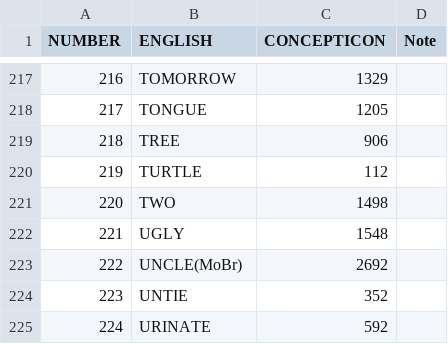
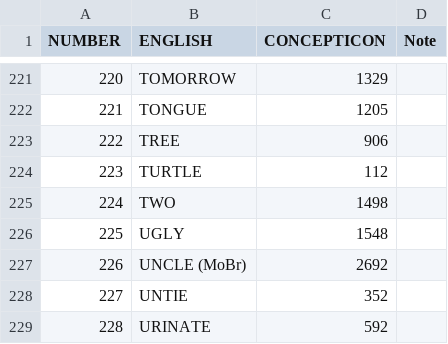
Before and after one commit to lexibank/gerarditupi, a TSV file: etc/concepts.tsv, drawn as a sheet; only a part is shown, gaps mark what is left out; addresses are those after the commit; the diff covers the shown part only; the diff names each change by its address in the sheet, - before the commit and + after, or states it on an @@ line.

```diff
--- a/etc/concepts.tsv
+++ b/etc/concepts.tsv
@@ column A (NUMBER) renumbered from row 34 down @@
-B227 (ENGLISH): UNCLE(MoBr)
+B227 (ENGLISH): UNCLE (MoBr)
```
Also changed, not shown: 4 added rows and 9 edited cells elsewhere in this file, cldf/languages.csv, cldf/parameters.csv, 11 other files.
